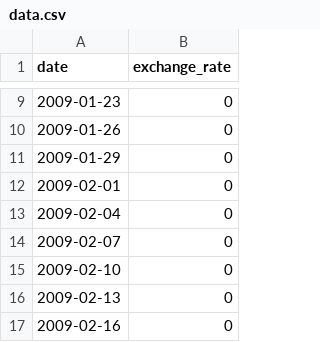
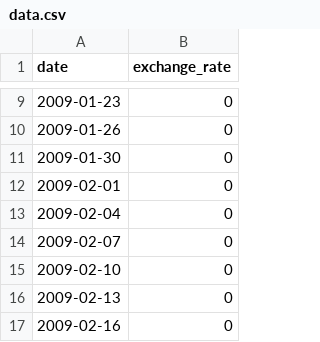
Before and after one commit to gnsals64/42seoul, a CSV file: cppmodule/cpp09/data.csv (was cppmodule/cpp09/ex00/data.csv), drawn as a sheet; only a part is shown, gaps mark what is left out.

```diff
--- a/cppmodule/cpp09/ex00/data.csv
+++ b/cppmodule/cpp09/data.csv
@@ -10,3 +10,3 @@ date,exchange_rate
 2009-01-26,0
-2009-01-29,0
+2009-01-30,0
 2009-02-01,0
```
Also changed, not shown: 5 other files.
